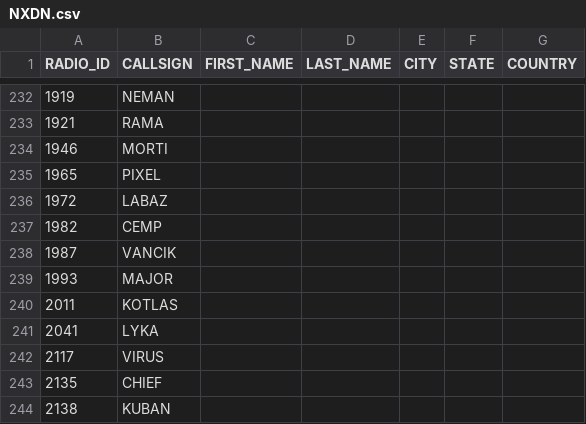
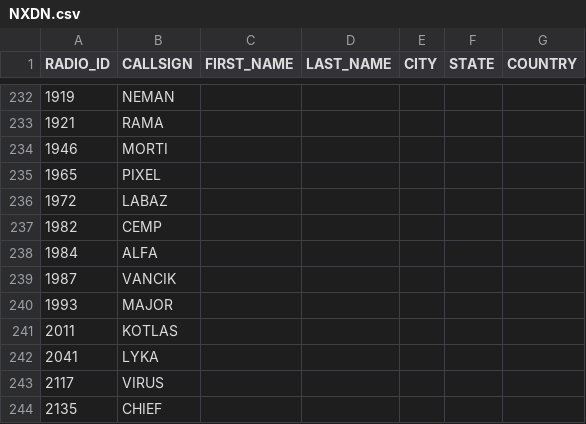
Before and after one commit to krot4u/Public_scripts, a CSV file: NXDN.csv, drawn as a sheet; only a part is shown, gaps mark what is left out; the shorter side is filled out with more unchanged rows; the diff names each change by its address in the sheet, - before the commit and + after, or states it on an @@ line.

Commit message:
Update NXDN.csv with new content

```diff
--- a/NXDN.csv
+++ b/NXDN.csv
+row 238: 1984 | ALFA
```
